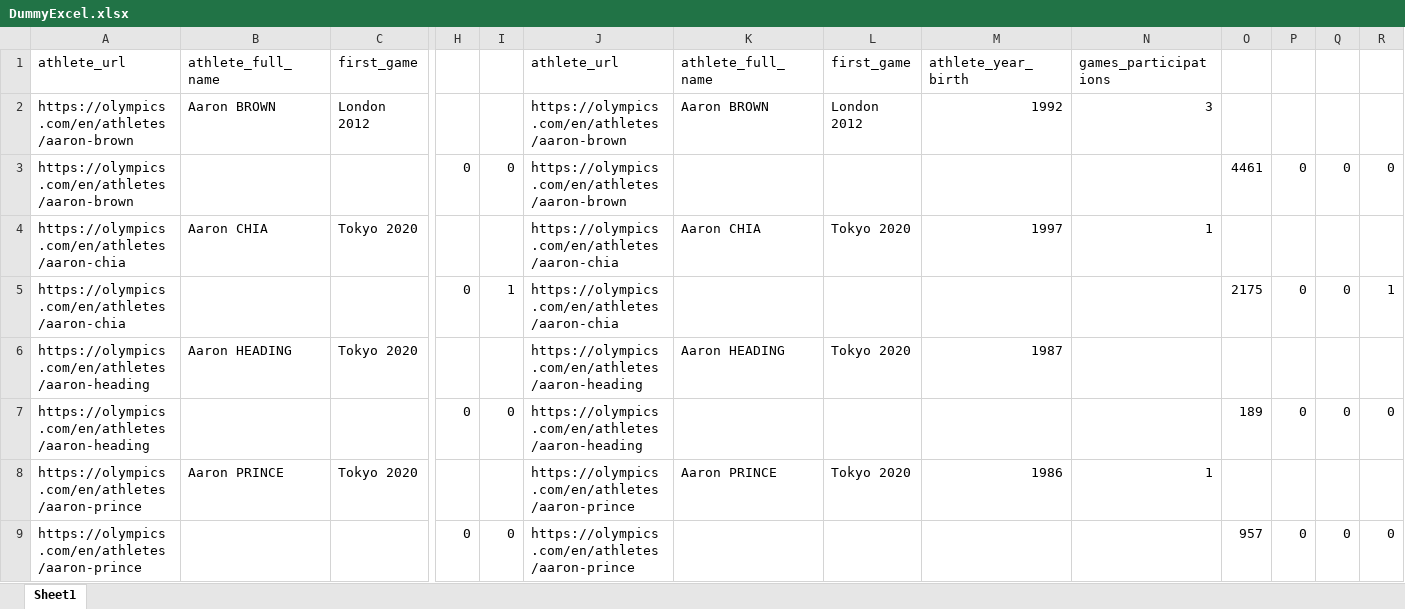
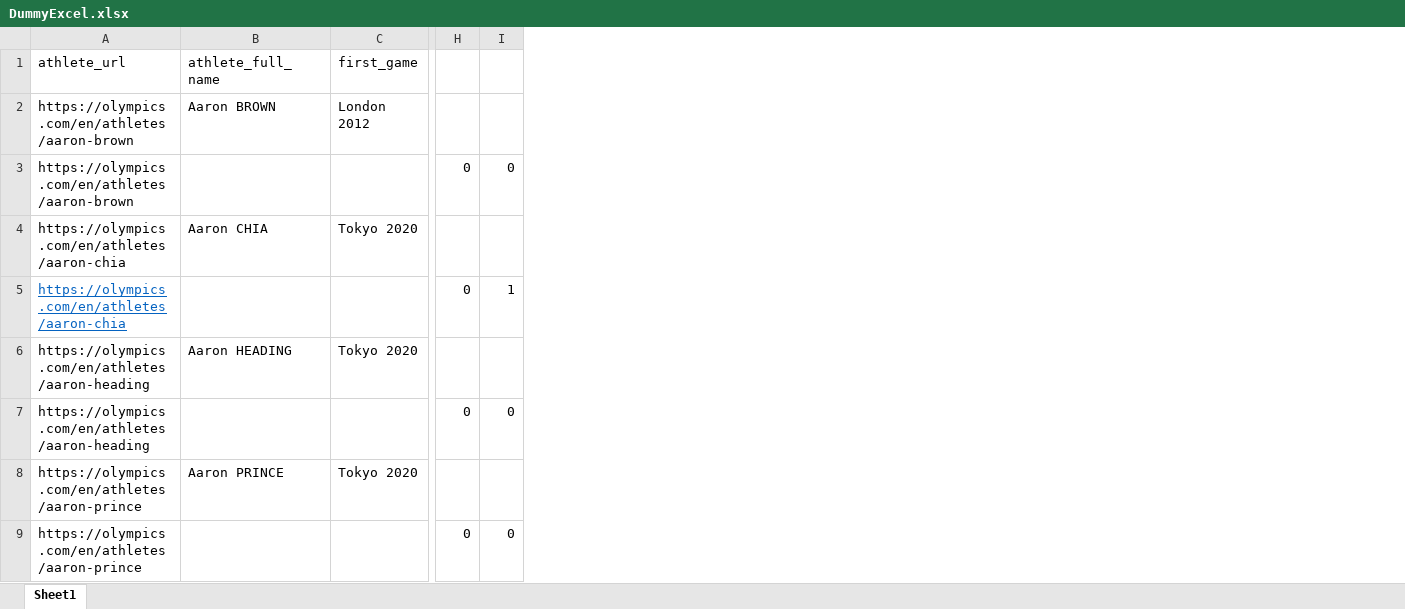
Before and after one commit to Malva2312/Base-de-Dados-2021-2022, an Excel workbook: dataset/new_datasets/DummyExcel.xlsx, sheet Sheet1, drawn as a sheet; only a part is shown, gaps mark what is left out; values as stored, in another font and other column widths than the file's, no borders; the diff names each change by its address in the sheet, - before the commit and + after, or states it on an @@ line.

```diff
--- a/dataset/new_datasets/DummyExcel.xlsx (sheet Sheet1)
+++ b/dataset/new_datasets/DummyExcel.xlsx (sheet Sheet1)
-column J (athlete_url), rows 2-9: https://olympics.com/en/athletes/aaron-brown | https://olympics.com/en/athletes/aaron-brown | https://olympics.com/en/athletes/aaron-chia | https://olympics.com/en/athletes/aaron-chia | https://olympics.com/en/athletes/aaron-heading | https://olympics.com/en/athletes/aaron-heading | https://olympics.com/en/athletes/aaron-prince | https://olympics.com/en/athletes/aaron-prince
-column K (athlete_full_name), rows 2-8: Aaron BROWN |  | Aaron CHIA |  | Aaron HEADING |  | Aaron PRINCE
-column L (first_game), rows 2-8: London 2012 |  | Tokyo 2020 |  | Tokyo 2020 |  | Tokyo 2020
-column M (athlete_year_birth), rows 2-8: 1992 |  | 1997 |  | 1987 |  | 1986
-column N (games_participations), rows 2-8: 3 |  | 1 |  |  |  | 1
-column O, rows 3-9: 4461 |  | 2175 |  | 189 |  | 957
-column P, rows 3-9: 0 |  | 0 |  | 0 |  | 0
-column Q, rows 3-9: 0 |  | 0 |  | 0 |  | 0
-column R, rows 3-9: 0 |  | 1 |  | 0 |  | 0
@@ A5 underline: off → on, text colour: black → #0563C1 @@
```
Also changed, not shown: dataset/final_datasets/athletes.xlsx, dataset/final_datasets/events.xlsx, 13 other files.
